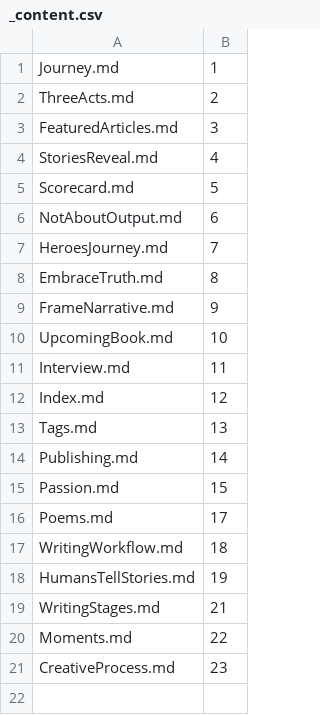
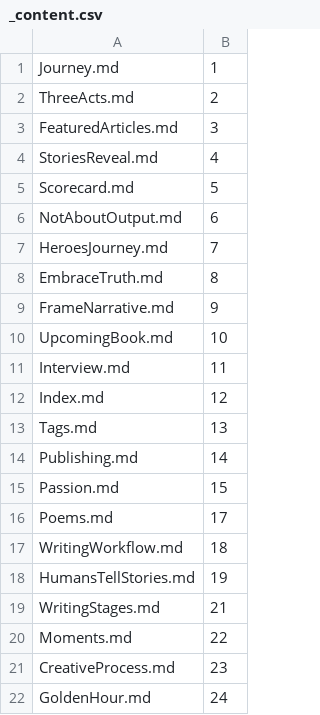
Before and after one commit to Mark-Seaman/Shrinking-World-Pubs, a CSV file: write/Pub/_content.csv, drawn as a sheet.

```diff
--- a/write/Pub/_content.csv
+++ b/write/Pub/_content.csv
@@ -21 +21,2 @@ Moments.md,22
 CreativeProcess.md,23
+GoldenHour.md,24
```
Also changed, not shown: quest/Pub/_content.csv, 17 other files.
